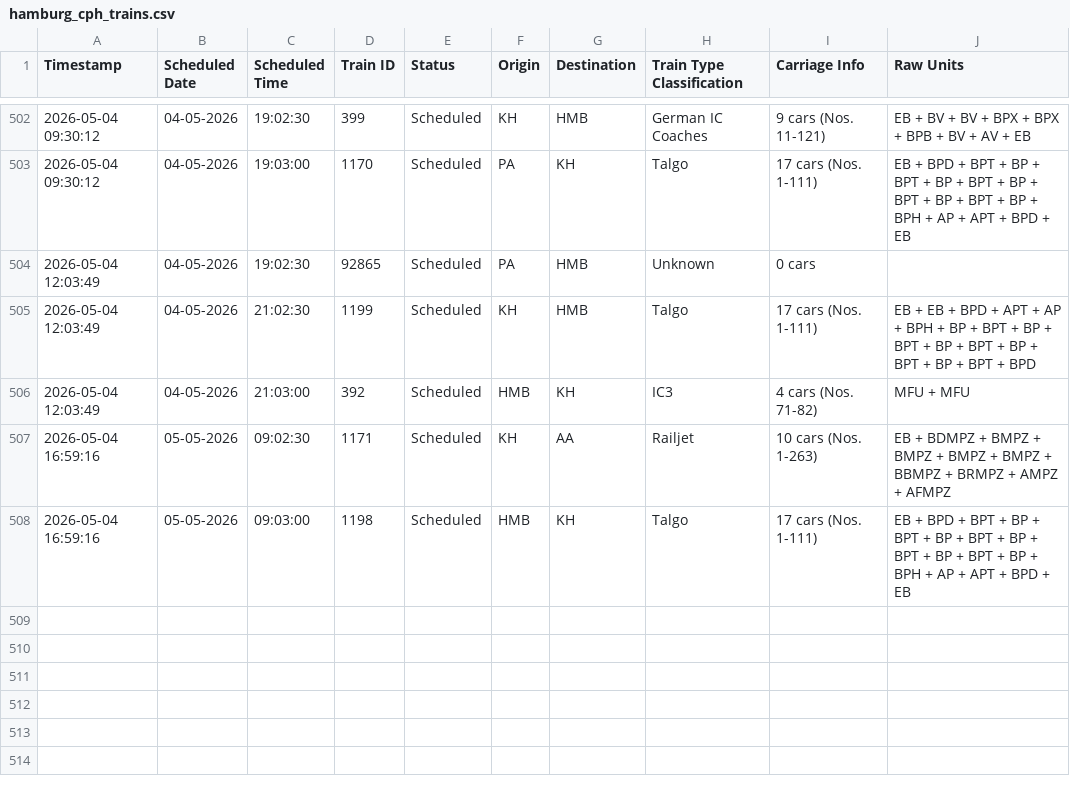
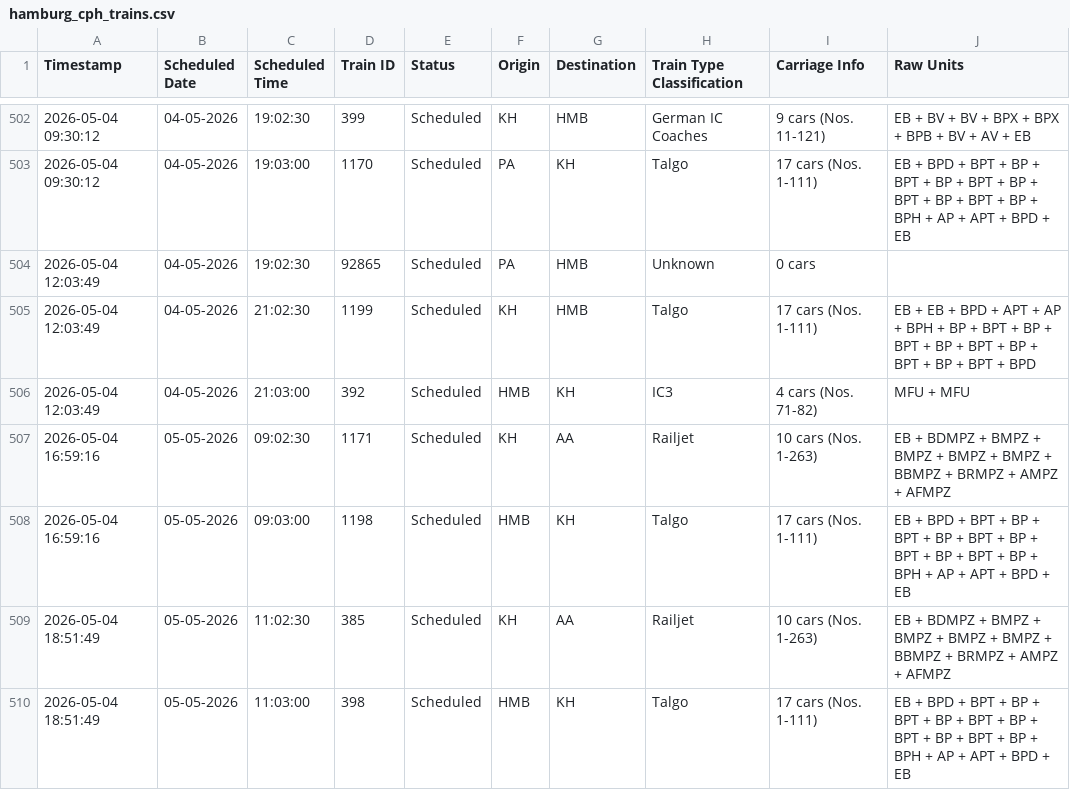
Before and after one commit to lucasvduin/talgo-tracker, a CSV file: hamburg_cph_trains.csv, drawn as a sheet; only a part is shown, gaps mark what is left out; the diff names each change by its address in the sheet, - before the commit and + after, or states it on an @@ line.

```diff
--- a/hamburg_cph_trains.csv
+++ b/hamburg_cph_trains.csv
+row 509: 2026-05-04 18:51:49 | 05-05-2026 | 11:02:30 | 385 | Scheduled | KH | AA | Railjet | 10 cars (Nos. 1-263) | EB + BDMPZ + BMPZ + BMPZ + BMPZ + BMPZ + BBMPZ + BRMPZ + AMPZ + AFMPZ
+row 510: 2026-05-04 18:51:49 | 05-05-2026 | 11:03:00 | 398 | Scheduled | HMB | KH | Talgo | 17 cars (Nos. 1-111) | EB + BPD + BPT + BP + BPT + BP + BPT + BP + BPT + BP + BPT + BP + BPH + AP + APT + BPD + EB
```
Also changed, not shown: 1 other file.
